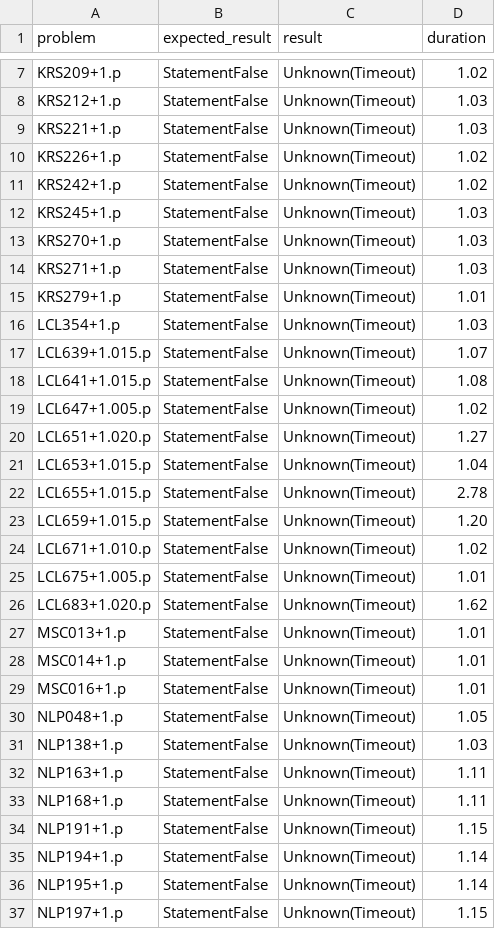
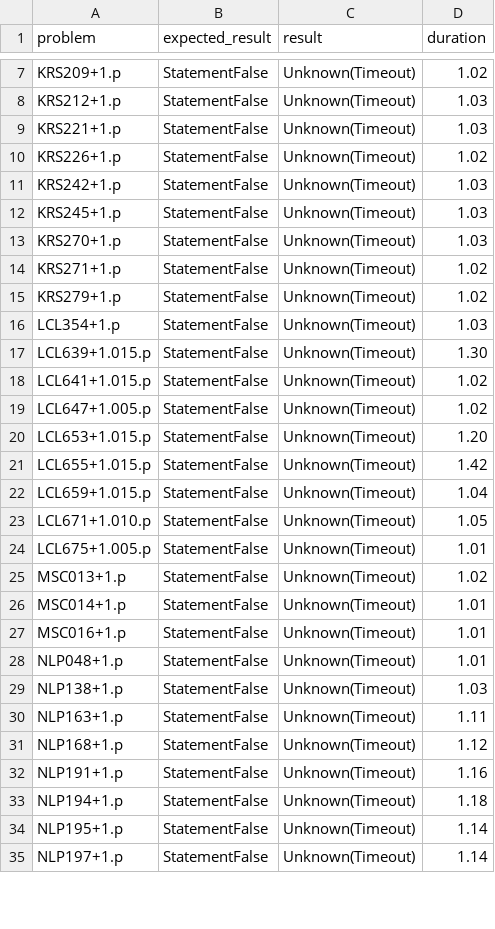
Before and after one commit to hargoniX/q, a CSV file: benchmark/casc24_fnt.csv, drawn as a sheet; only a part is shown, gaps mark what is left out; the diff covers the shown part only.

```diff
--- a/benchmark/casc24_fnt.csv
+++ b/benchmark/casc24_fnt.csv
@@ -10,28 +10,26 @@ KRS221+1.p,StatementFalse,Unknown(Timeout),1.03
 KRS226+1.p,StatementFalse,Unknown(Timeout),1.02
-KRS242+1.p,StatementFalse,Unknown(Timeout),1.02
+KRS242+1.p,StatementFalse,Unknown(Timeout),1.03
 KRS245+1.p,StatementFalse,Unknown(Timeout),1.03
 KRS270+1.p,StatementFalse,Unknown(Timeout),1.03
-KRS271+1.p,StatementFalse,Unknown(Timeout),1.03
-KRS279+1.p,StatementFalse,Unknown(Timeout),1.01
+KRS271+1.p,StatementFalse,Unknown(Timeout),1.02
+KRS279+1.p,StatementFalse,Unknown(Timeout),1.02
 LCL354+1.p,StatementFalse,Unknown(Timeout),1.03
-LCL639+1.015.p,StatementFalse,Unknown(Timeout),1.07
-LCL641+1.015.p,StatementFalse,Unknown(Timeout),1.08
+LCL639+1.015.p,StatementFalse,Unknown(Timeout),1.30
+LCL641+1.015.p,StatementFalse,Unknown(Timeout),1.02
 LCL647+1.005.p,StatementFalse,Unknown(Timeout),1.02
-LCL651+1.020.p,StatementFalse,Unknown(Timeout),1.27
-LCL653+1.015.p,StatementFalse,Unknown(Timeout),1.04
-LCL655+1.015.p,StatementFalse,Unknown(Timeout),2.78
-LCL659+1.015.p,StatementFalse,Unknown(Timeout),1.20
-LCL671+1.010.p,StatementFalse,Unknown(Timeout),1.02
+LCL653+1.015.p,StatementFalse,Unknown(Timeout),1.20
+LCL655+1.015.p,StatementFalse,Unknown(Timeout),1.42
+LCL659+1.015.p,StatementFalse,Unknown(Timeout),1.04
+LCL671+1.010.p,StatementFalse,Unknown(Timeout),1.05
 LCL675+1.005.p,StatementFalse,Unknown(Timeout),1.01
-LCL683+1.020.p,StatementFalse,Unknown(Timeout),1.62
-MSC013+1.p,StatementFalse,Unknown(Timeout),1.01
+MSC013+1.p,StatementFalse,Unknown(Timeout),1.02
 MSC014+1.p,StatementFalse,Unknown(Timeout),1.01
 MSC016+1.p,StatementFalse,Unknown(Timeout),1.01
-NLP048+1.p,StatementFalse,Unknown(Timeout),1.05
+NLP048+1.p,StatementFalse,Unknown(Timeout),1.01
 NLP138+1.p,StatementFalse,Unknown(Timeout),1.03
 NLP163+1.p,StatementFalse,Unknown(Timeout),1.11
-NLP168+1.p,StatementFalse,Unknown(Timeout),1.11
-NLP191+1.p,StatementFalse,Unknown(Timeout),1.15
-NLP194+1.p,StatementFalse,Unknown(Timeout),1.14
+NLP168+1.p,StatementFalse,Unknown(Timeout),1.12
+NLP191+1.p,StatementFalse,Unknown(Timeout),1.16
+NLP194+1.p,StatementFalse,Unknown(Timeout),1.18
 NLP195+1.p,StatementFalse,Unknown(Timeout),1.14
-NLP197+1.p,StatementFalse,Unknown(Timeout),1.15
+NLP197+1.p,StatementFalse,Unknown(Timeout),1.14
```
Also changed, not shown: 2 added rows and 71 edited cells elsewhere in this file, benchmark/casc24_fof.csv, benchmark/casc29_fnt.csv, 8 other files.
